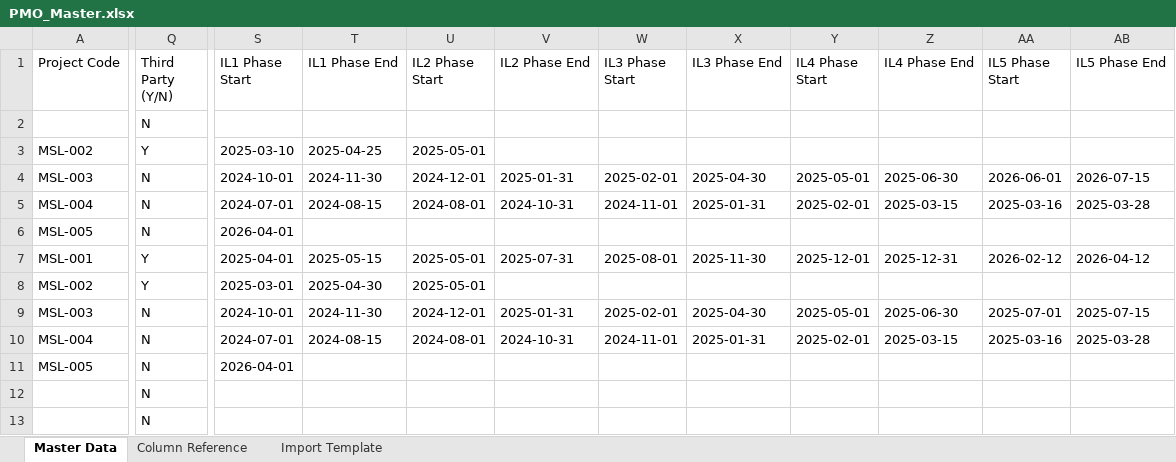
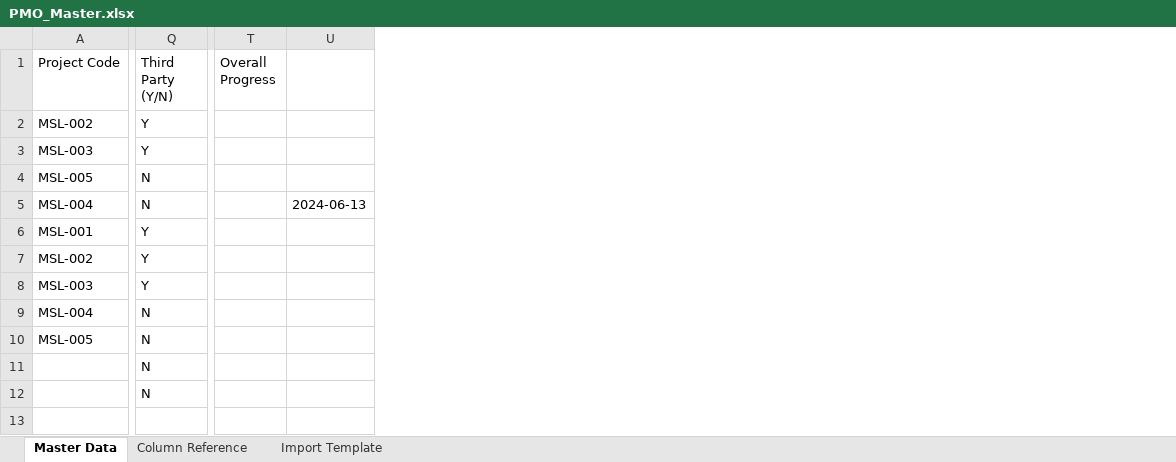
Before and after one commit to kar123tavya/PMO_MSIL, an Excel workbook: PMO_Master.xlsx, sheet Master Data, drawn as a sheet; only a part is shown, gaps mark what is left out; values as stored, in another font and other column widths than the file's, no borders; removed rows and columns are numbered as before the commit, all else as after; rows hold the shown columns only; the diff covers the shown part only; the diff names each change by its address in the sheet, - before the commit and + after, or states it on an @@ line.

Commit message:
Update Excel Sync to export/import all 4 dates for phases

```diff
--- a/PMO_Master.xlsx (sheet Master Data)
+++ b/PMO_Master.xlsx (sheet Master Data)
-column S (IL1 Phase Start), rows 3-4: 2025-03-10 | 2024-10-01; rows 6-11: 2026-04-01 | 2025-04-01 | 2025-03-01 | 2024-10-01 | 2024-07-01 | 2026-04-01
-column T (IL1 Phase End), rows 3-4: 2025-04-25 | 2024-11-30; rows 7-10: 2025-05-15 | 2025-04-30 | 2024-11-30 | 2024-08-15
-column U (IL2 Phase Start), rows 3-4: 2025-05-01 | 2024-12-01; rows 7-10: 2025-05-01 | 2025-05-01 | 2024-12-01 | 2024-08-01
-column V (IL2 Phase End), row 4: 2025-01-31; rows 7-10: 2025-07-31 |  | 2025-01-31 | 2024-10-31
-column W (IL3 Phase Start), row 4: 2025-02-01; rows 7-10: 2025-08-01 |  | 2025-02-01 | 2024-11-01
-column X (IL3 Phase End), row 4: 2025-04-30; rows 7-10: 2025-11-30 |  | 2025-04-30 | 2025-01-31
-column Y (IL4 Phase Start), row 4: 2025-05-01; rows 7-10: 2025-12-01 |  | 2025-05-01 | 2025-02-01
-column Z (IL4 Phase End), row 4: 2025-06-30; rows 7-10: 2025-12-31 |  | 2025-06-30 | 2025-03-15
-column AA (IL5 Phase Start), row 4: 2026-06-01; rows 7-10: 2026-02-12 |  | 2025-07-01 | 2025-03-16
-column AB (IL5 Phase End), row 4: 2026-07-15; rows 7-10: 2026-04-12 |  | 2025-07-15 | 2025-03-28
+column T (Overall Progress), empty
+column U, empty
-row 2:  | N
-Q3 (Third Party (Y/N)): N
+Q3 (Third Party (Y/N)): Y
-row 5: MSL-004 | N | 2024-07-01 | 2024-08-15 | 2024-08-01 | 2024-10-31 | 2024-11-01 | 2025-01-31 | 2025-02-01 | 2025-03-15 | 2025-03-16 | 2025-03-28
+row 5: MSL-004 | N |  | 2024-06-13
-Q8 (Third Party (Y/N)): N
+Q8 (Third Party (Y/N)): Y
```
Also changed, not shown: 18 added columns and 2 edited cells elsewhere in this sheet, sheet Column Reference, sheet Import Template, 1 other file.
